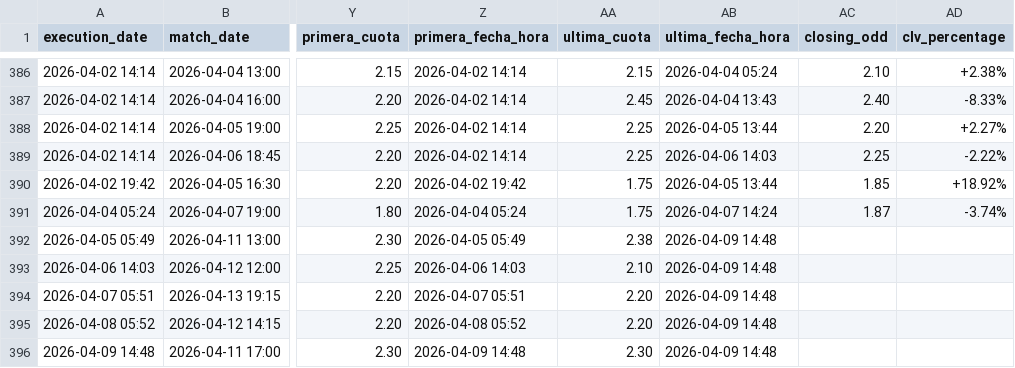
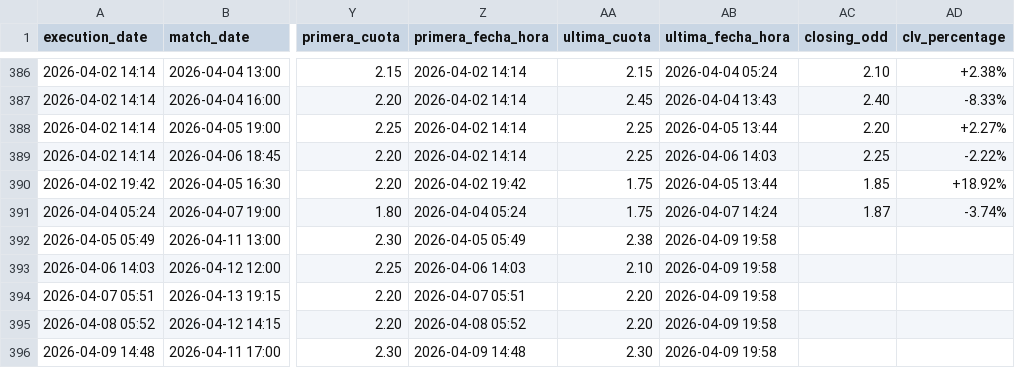
Before and after one commit to pedromanuelfdz-netizen/betting-dashboard, a CSV file: over_under_value_bets.csv, drawn as a sheet; only a part is shown, gaps mark what is left out; the diff names each change by its address in the sheet, - before the commit and + after, or states it on an @@ line.

```diff
--- a/over_under_value_bets.csv
+++ b/over_under_value_bets.csv
-AB392:AB396 (ultima_fecha_hora): 2026-04-09 14:48
+AB392:AB396 (ultima_fecha_hora): 2026-04-09 19:58
```
Also changed, not shown: 1 other file.
